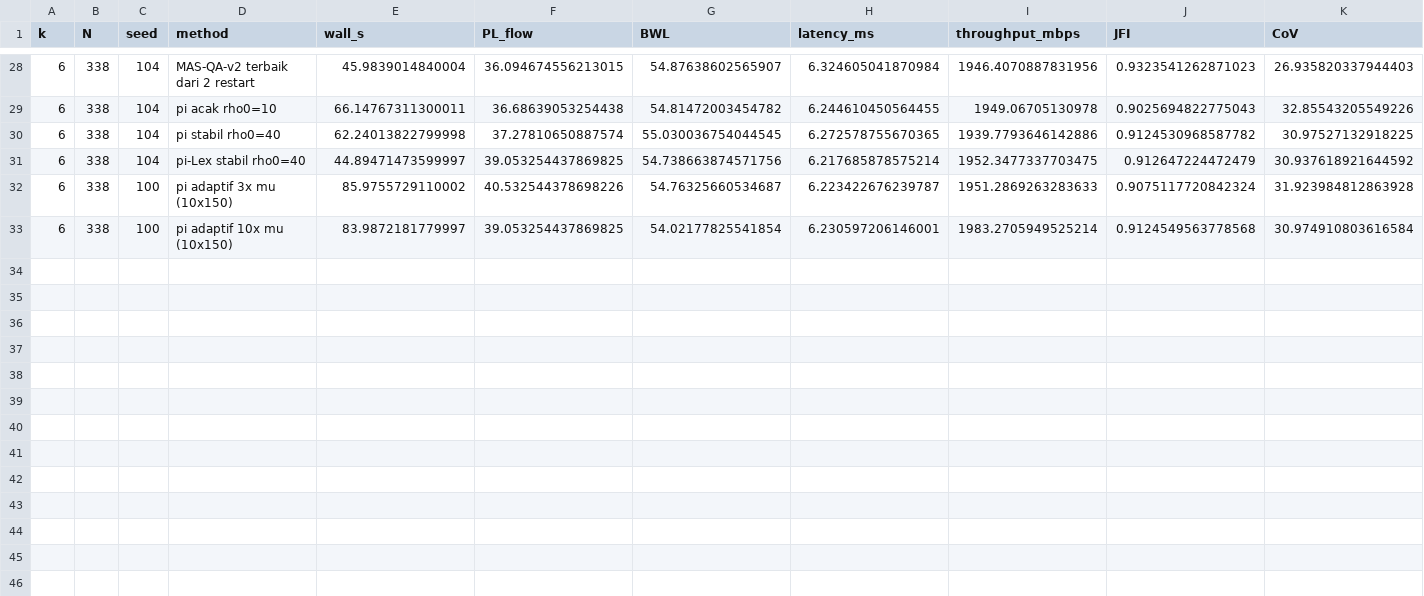
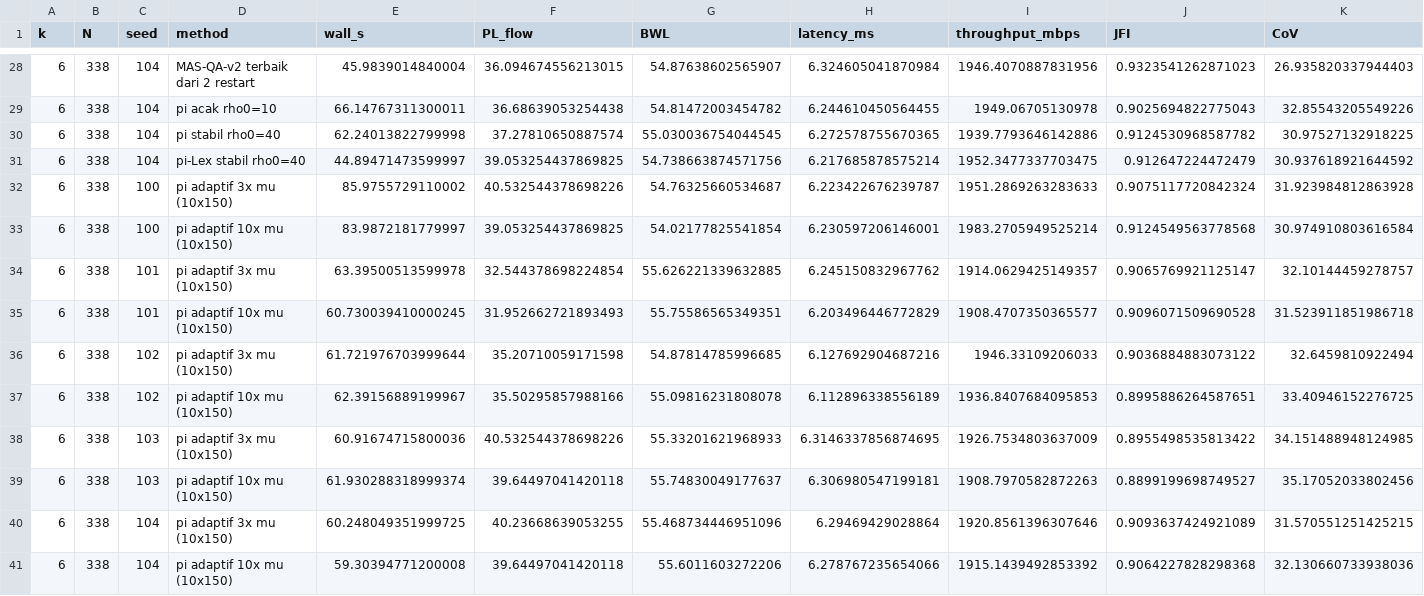
Before and after one commit to welnof99/QA-SDN_source_code, a CSV file: data/chapter6/pilot_k6_rows.csv, drawn as a sheet; only a part is shown, gaps mark what is left out; rows hold the shown columns only; the diff names each change by its address in the sheet, - before the commit and + after, or states it on an @@ line.

```diff
--- a/data/chapter6/pilot_k6_rows.csv
+++ b/data/chapter6/pilot_k6_rows.csv
+row 34: 6 | 338 | 101 | pi adaptif 3x mu (10x150) | 63.39500513599978 | 32.544378698224854 | 55.626221339632885 | 6.245150832967762 | 1914.0629425149357 | 0.9065769921125147 | 32.10144459278757
+row 35: 6 | 338 | 101 | pi adaptif 10x mu (10x150) | 60.730039410000245 | 31.952662721893493 | 55.75586565349351 | 6.203496446772829 | 1908.4707350365577 | 0.9096071509690528 | 31.523911851986718
+row 36: 6 | 338 | 102 | pi adaptif 3x mu (10x150) | 61.721976703999644 | 35.20710059171598 | 54.87814785996685 | 6.127692904687216 | 1946.33109206033 | 0.9036884883073122 | 32.6459810922494
+row 37: 6 | 338 | 102 | pi adaptif 10x mu (10x150) | 62.39156889199967 | 35.50295857988166 | 55.09816231808078 | 6.112896338556189 | 1936.8407684095853 | 0.8995886264587651 | 33.40946152276725
+row 38: 6 | 338 | 103 | pi adaptif 3x mu (10x150) | 60.91674715800036 | 40.532544378698226 | 55.33201621968933 | 6.3146337856874695 | 1926.7534803637009 | 0.8955498535813422 | 34.151488948124985
+row 39: 6 | 338 | 103 | pi adaptif 10x mu (10x150) | 61.930288318999374 | 39.64497041420118 | 55.74830049177637 | 6.306980547199181 | 1908.7970582872263 | 0.8899199698749527 | 35.17052033802456
+row 40: 6 | 338 | 104 | pi adaptif 3x mu (10x150) | 60.248049351999725 | 40.23668639053255 | 55.468734446951096 | 6.29469429028864 | 1920.8561396307646 | 0.9093637424921089 | 31.570551251425215
+row 41: 6 | 338 | 104 | pi adaptif 10x mu (10x150) | 59.30394771200008 | 39.64497041420118 | 55.6011603272206 | 6.278767235654066 | 1915.1439492853392 | 0.9064227828298368 | 32.130660733938036
```
Also changed, not shown: 1 other file.
